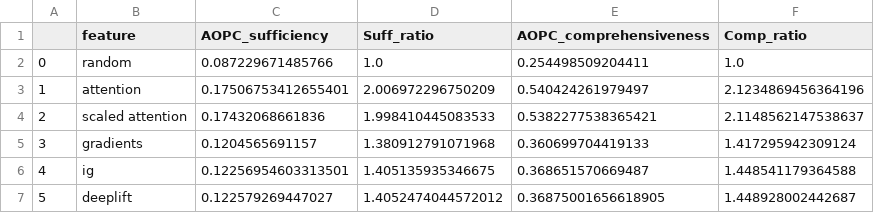
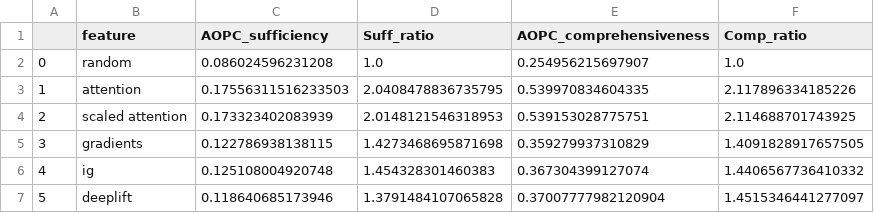
Before and after one commit to GChrysostomou/instance-specific-rationale, a CSV file: posthoc_results/evinf/faithfulness_result.csv, drawn as a sheet.

```diff
--- a/posthoc_results/evinf/faithfulness_result.csv
+++ b/posthoc_results/evinf/faithfulness_result.csv
@@ -1,7 +1,7 @@
 ,feature, AOPC_sufficiency,Suff_ratio,AOPC_comprehensiveness,Comp_ratio
-0,random,0.087229671485766,1.0,0.254498509204411,1.0
-1,attention,0.17506753412655401,2.006972296750209,0.540424261979497,2.1234869456364196
-2,scaled attention,0.17432068661836,1.998410445083533,0.5382277538365421,2.1148562147538637
-3,gradients,0.1204565691157,1.380912791071968,0.360699704419133,1.417295942309124
-4,ig,0.12256954603313501,1.405135935346675,0.368651570669487,1.448541179364588
-5,deeplift,0.122579269447027,1.4052474044572012,0.36875001656618905,1.448928002442687
+0,random,0.086024596231208,1.0,0.254956215697907,1.0
+1,attention,0.17556311516233503,2.0408478836735795,0.539970834604335,2.117896334185226
+2,scaled attention,0.173323402083939,2.0148121546318953,0.539153028775751,2.114688701743925
+3,gradients,0.122786938138115,1.4273468695871698,0.359279937310829,1.4091828917657505
+4,ig,0.125108004920748,1.454328301460383,0.367304399127074,1.4406567736410332
+5,deeplift,0.118640685173946,1.3791484107065828,0.37007777982120904,1.4515346441277097
```
Also changed, not shown: posthoc_results/sst/faithfulness_result.csv, 37 other files.
